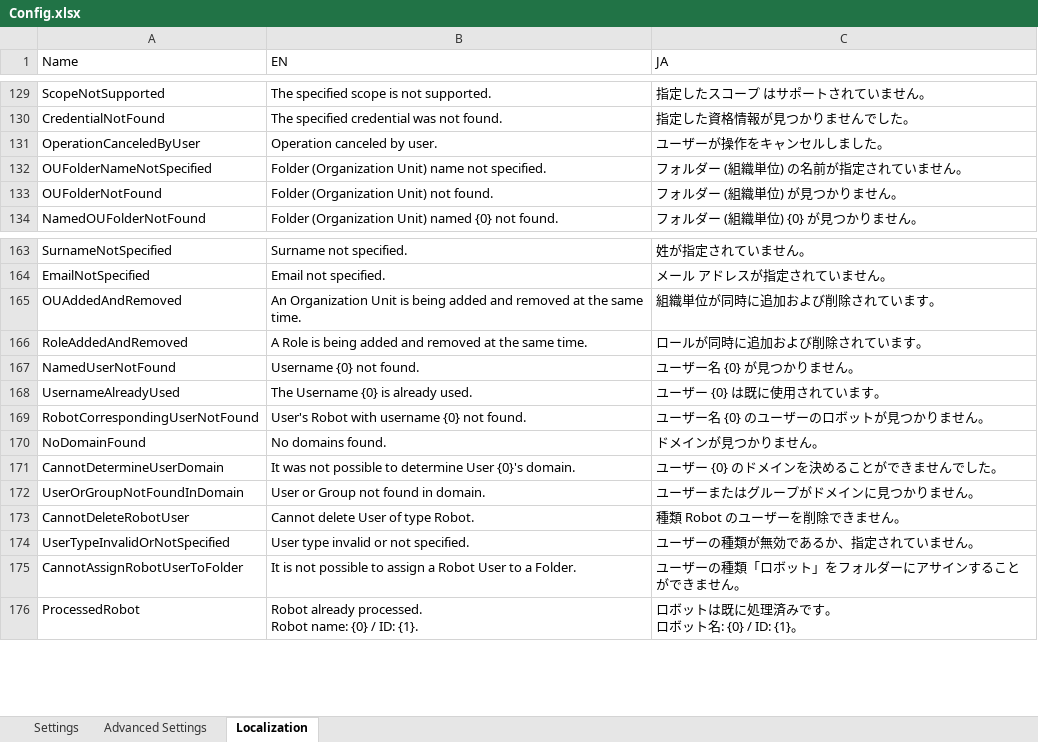
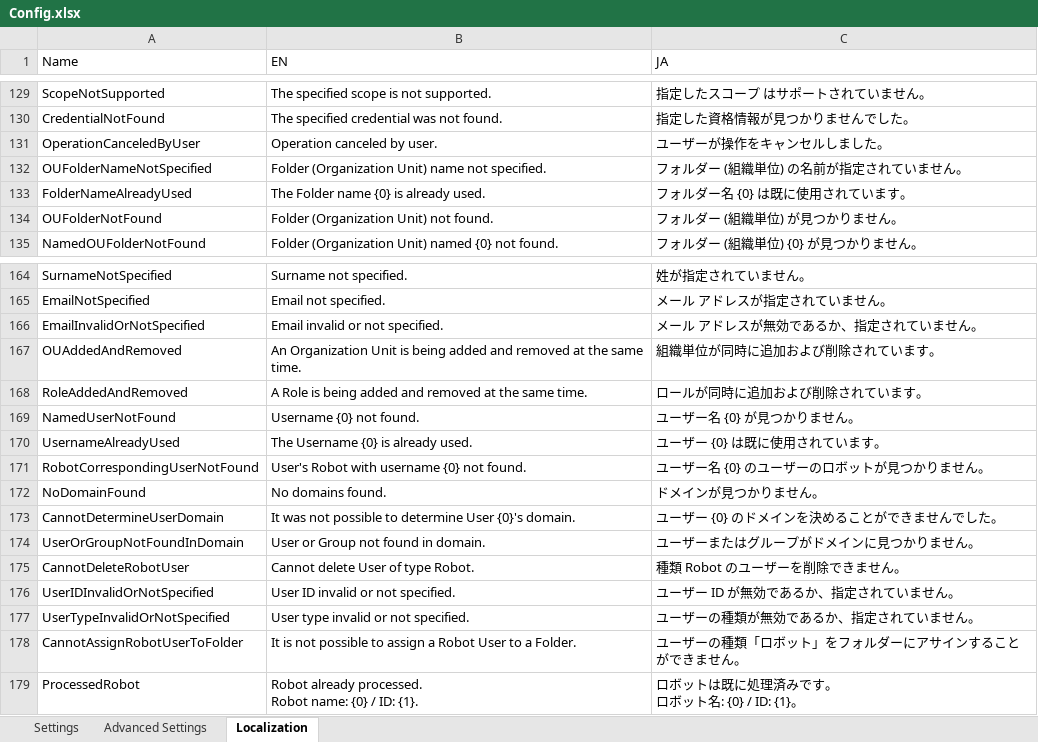
Before and after one commit to UiPath-Services/OrchestratorManager, an Excel workbook: Config.xlsx, sheet Localization, drawn as a sheet; only a part is shown, gaps mark what is left out; values as stored, in another font and other column widths than the file's, no borders; table styles not drawn; the diff names each change by its address in the sheet, - before the commit and + after, or states it on an @@ line.

Commit message:
Refactor User manager

```diff
--- a/Config.xlsx (sheet Localization)
+++ b/Config.xlsx (sheet Localization)
+row 133: FolderNameAlreadyUsed | The Folder name {0} is already used. | フォルダー名 {0} は既に使用されています。
+row 166: EmailInvalidOrNotSpecified | Email invalid or not specified. | メール アドレスが無効であるか、指定されていません。
+row 176: UserIDInvalidOrNotSpecified | User ID invalid or not specified. | ユーザー ID が無効であるか、指定されていません。
```
Also changed, not shown: sheet Advanced Settings, 7 other files.
